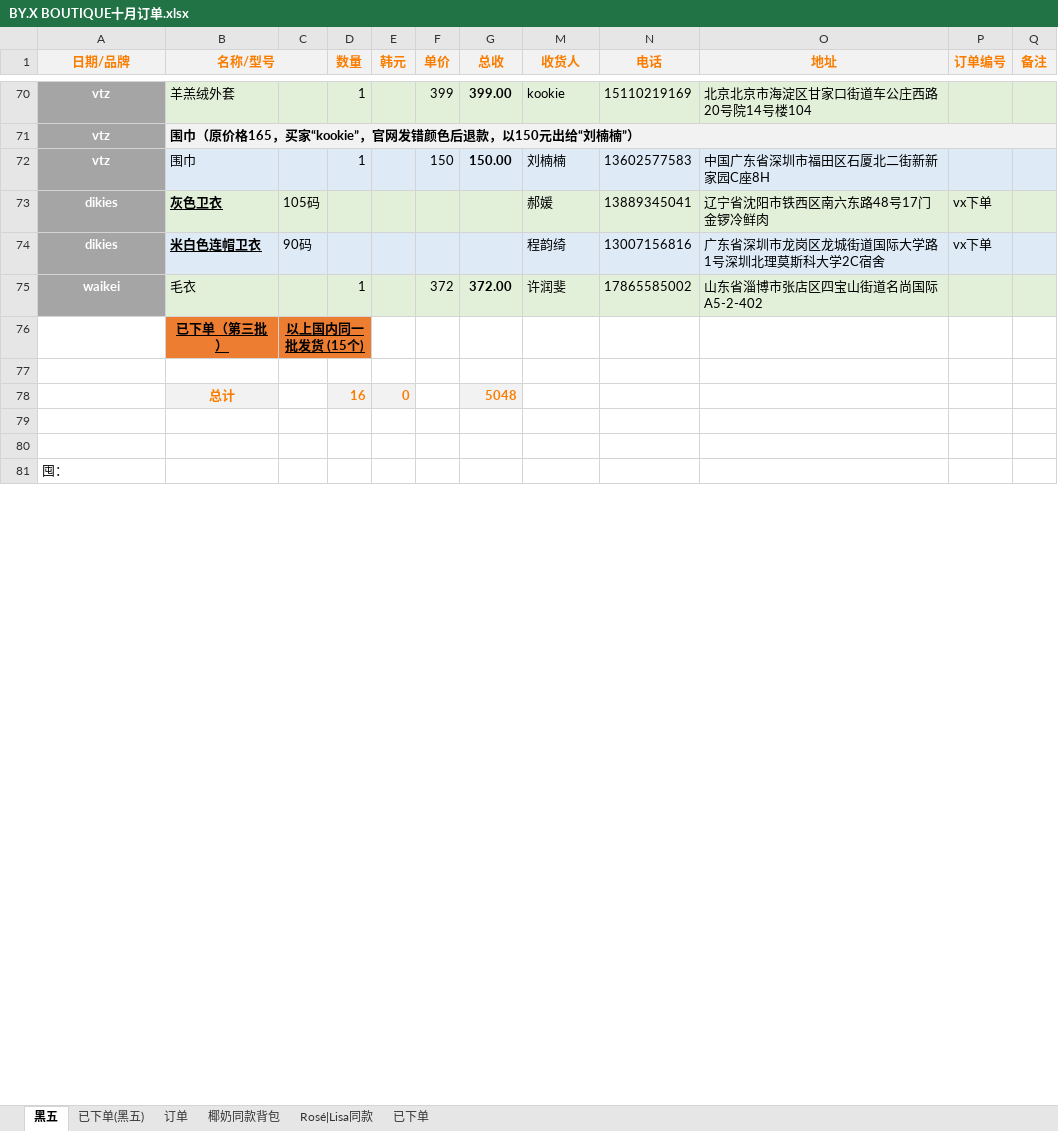
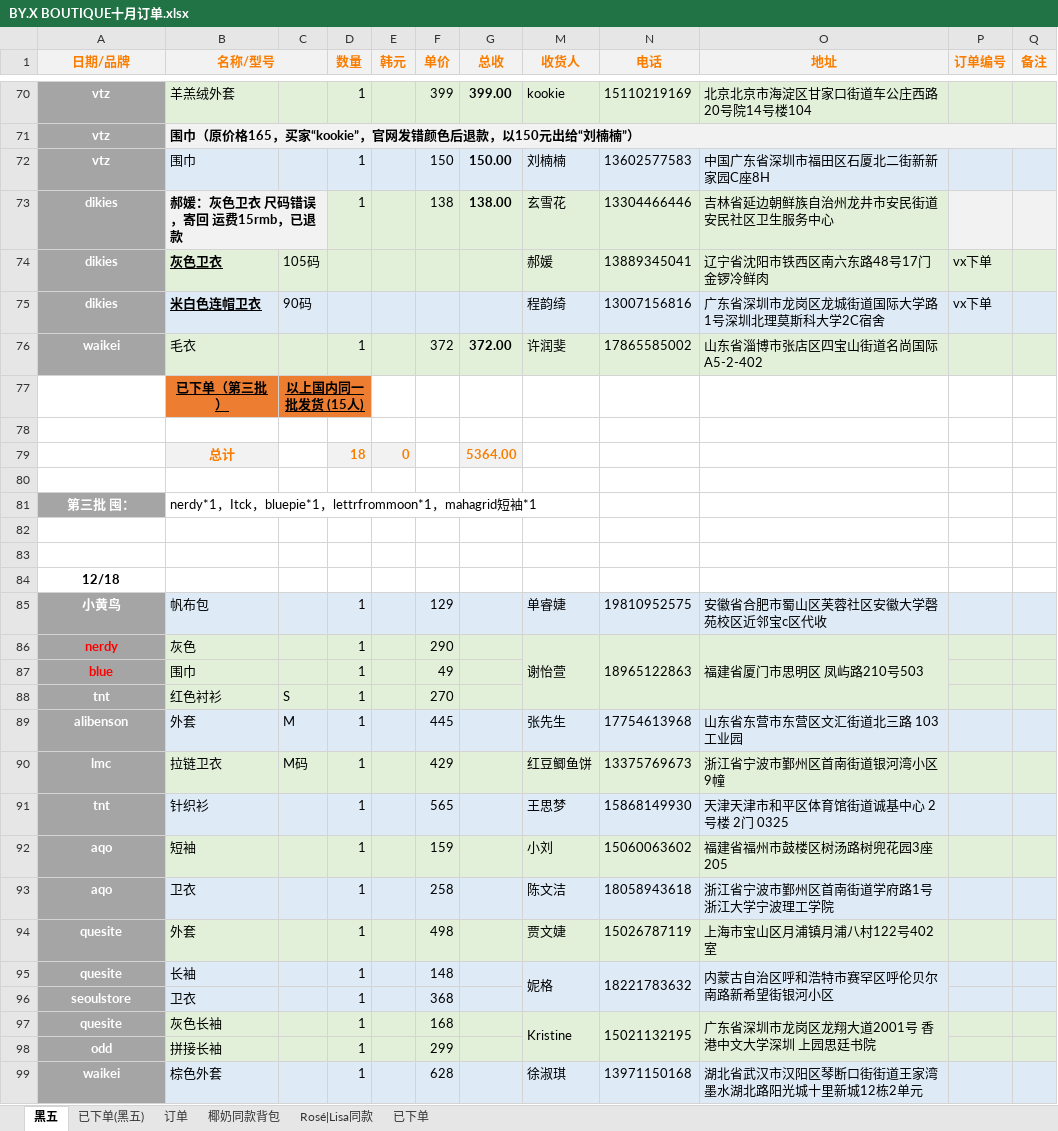
Before and after one commit to yukimi1212/404, an Excel workbook: BY.X BOUTIQUE十月订单.xlsx, sheet 黑五, drawn as a sheet; only a part is shown, gaps mark what is left out; values as stored, in another font and other column widths than the file's, no borders; conditional formats not drawn; addresses are those after the commit; the diff covers the shown part only; the diff names each change by its address in the sheet, - before the commit and + after, or states it on an @@ line.

```diff
--- a/BY.X BOUTIQUE十月订单.xlsx (sheet 黑五)
+++ b/BY.X BOUTIQUE十月订单.xlsx (sheet 黑五)
+row 73: dikies | 郝媛：灰色卫衣 尺码错误，寄回 运费15rmb，已退款 |  | 1 |  | 138 | 138.00 | 玄雪花 | 13304466446 | 吉林省延边朝鲜族自治州龙井市安民街道 安民社区卫生服务中心
-C77: 以上国内同一批发货 (15个)
+C77: 以上国内同一批发货 (15人)
+row 79:  | 总计 |  | 18 | 0 |  | 5364.00
-row 80:  | 总计 |  | 16 | 0 |  | 5048
+row 80: (empty)
-B80 fill: #F2F2F2
+B80 fill: none
-D80:E80 fill: #F2F2F2
+D80:E80 fill: none
-G80 fill: #F2F2F2
+G80 fill: none
+row 81: 第三批 囤： | nerdy*1，Itck，bluepie*1，lettrfrommoon*1，mahagrid短袖*1
-A84 (日期/品牌): 囤：
+A84 (日期/品牌): 12/18
@@ A84 bold: off → on, alignment: left → center @@
+row 85: 小黄鸟 | 帆布包 |  | 1 |  | 129 |  | 单睿婕 | 19810952575 | 安徽省合肥市蜀山区芙蓉社区安徽大学磬苑校区近邻宝c区代收
+row 86: nerdy | 灰色 |  | 1 |  | 290 |  | 谢怡萱 | 18965122863 | 福建省厦门市思明区 凤屿路210号503
+row 87: blue | 围巾 |  | 1 |  | 49
+row 88: tnt | 红色衬衫 | S | 1 |  | 270
+row 89: alibenson | 外套 | M | 1 |  | 445 |  | 张先生 | 17754613968 | 山东省东营市东营区文汇街道北三路 103工业园
+row 90: lmc | 拉链卫衣 | M码 | 1 |  | 429 |  | 红豆鲫鱼饼 | 13375769673 | 浙江省宁波市鄞州区首南街道银河湾小区9幢
+row 91: tnt | 针织衫 |  | 1 |  | 565 |  | 王思梦 | 15868149930 | 天津天津市和平区体育馆街道诚基中心 2号楼 2门 0325
+row 92: aqo | 短袖 |  | 1 |  | 159 |  | 小刘 | 15060063602 | 福建省福州市鼓楼区树汤路树兜花园3座205
+row 93: aqo | 卫衣 |  | 1 |  | 258 |  | 陈文洁 | 18058943618 | 浙江省宁波市鄞州区首南街道学府路1号浙江大学宁波理工学院
+row 94: quesite | 外套 |  | 1 |  | 498 |  | 贾文婕 | 15026787119 | 上海市宝山区月浦镇月浦八村122号402室
+row 95: quesite | 长袖 |  | 1 |  | 148 |  | 妮格 | 18221783632 | 内蒙古自治区呼和浩特市赛罕区呼伦贝尔南路新希望街银河小区
+row 96: seoulstore | 卫衣 |  | 1 |  | 368
+row 97: quesite | 灰色长袖 |  | 1 |  | 168 |  | Kristine | 15021132195 | 广东省深圳市龙岗区龙翔大道2001号 香港中文大学深圳 上园思廷书院
+row 98: odd | 拼接长袖 |  | 1 |  | 299
+row 99: waikei | 棕色外套 |  | 1 |  | 628 |  | 徐淑琪 | 13971150168 | 湖北省武汉市汉阳区琴断口街街道王家湾墨水湖北路阳光城十里新城12栋2单元
```
Also changed, not shown: 73 added rows, 1 removed row, 12 edited cells and cell formats elsewhere in this sheet, sheet 椰奶同款背包, sheet 已下单(黑五), sheet 订单, sheet Rosé|Lisa同款, sheet 已下单, formulas that keep their value, BY.X BOUTIQUE 月统计.xlsx, BY.X BOUTIQUE九月订单.xlsx, 3 other files.
